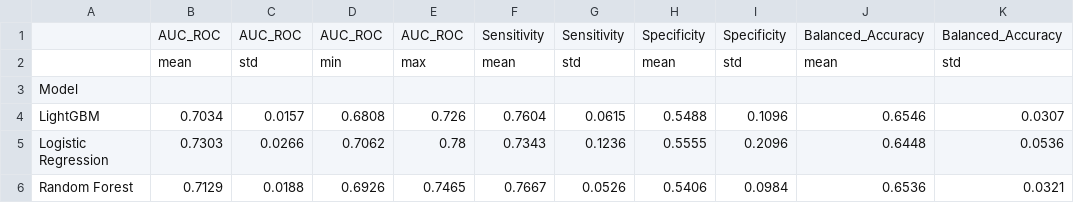
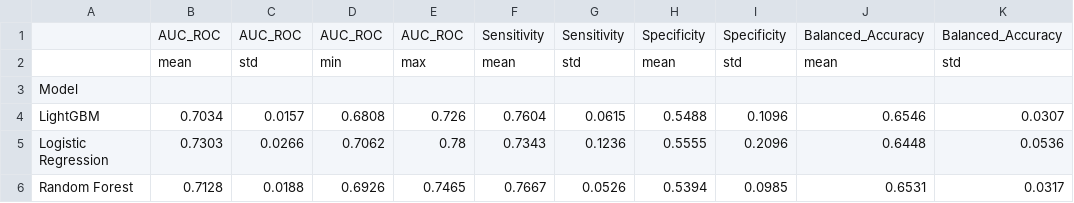
Before and after one commit to Skufu/DianaV2, a CSV file: models/binary_v2_no_bp/results/logo_summary_by_model.csv, drawn as a sheet.

```diff
--- a/models/binary_v2_no_bp/results/logo_summary_by_model.csv
+++ b/models/binary_v2_no_bp/results/logo_summary_by_model.csv
@@ -5,2 +5,2 @@ LightGBM,0.7034,0.0157,0.6808,0.726,0.7604,0.0615,0.5488,0.1096,0.6546,0.0307
 Logistic Regression,0.7303,0.0266,0.7062,0.78,0.7343,0.1236,0.5555,0.2096,0.6448,0.0536
-Random Forest,0.7129,0.0188,0.6926,0.7465,0.7667,0.0526,0.5406,0.0984,0.6536,0.0321
+Random Forest,0.7128,0.0188,0.6926,0.7465,0.7667,0.0526,0.5394,0.0985,0.6531,0.0317
```
Also changed, not shown: models/binary_v2_no_bp/results/logo_fold_metrics.csv, 17 other files.
